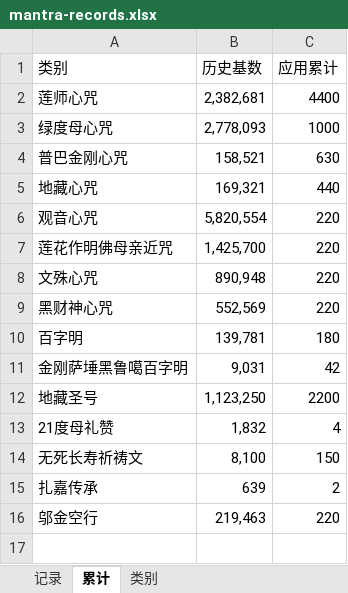
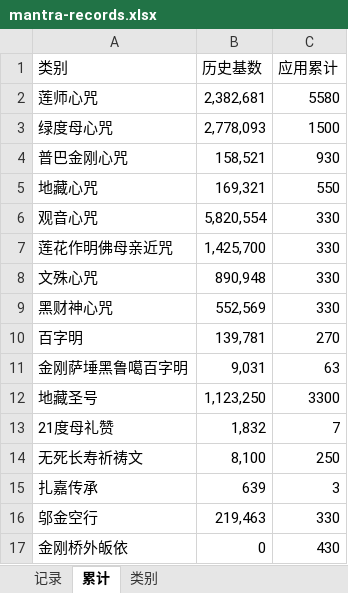
Before and after one commit to const-yield/mantra-counter-app, an Excel workbook: backup/mantra-records.xlsx, sheet 累计, drawn as a sheet; values as stored, in another font and other column widths than the file's, no borders; charts and pictures not drawn; the diff names each change by its address in the sheet, - before the commit and + after, or states it on an @@ line.

```diff
--- a/backup/mantra-records.xlsx (sheet 累计)
+++ b/backup/mantra-records.xlsx (sheet 累计)
-C2 (应用累计): 4400
+C2 (应用累计): 5580
-C3 (应用累计): 1000
+C3 (应用累计): 1500
-C4 (应用累计): 630
+C4 (应用累计): 930
-C5 (应用累计): 440
+C5 (应用累计): 550
-C6:C9 (应用累计): 220
+C6:C9 (应用累计): 330
-C10 (应用累计): 180
+C10 (应用累计): 270
-C11 (应用累计): 42
+C11 (应用累计): 63
-C12 (应用累计): 2200
+C12 (应用累计): 3300
-C13 (应用累计): 4
+C13 (应用累计): 7
-C14 (应用累计): 150
+C14 (应用累计): 250
-C15 (应用累计): 2
+C15 (应用累计): 3
-C16 (应用累计): 220
+C16 (应用累计): 330
+row 17: 金刚桥外皈依 | 0 | 430
```
Also changed, not shown: sheet 记录, sheet 类别.
